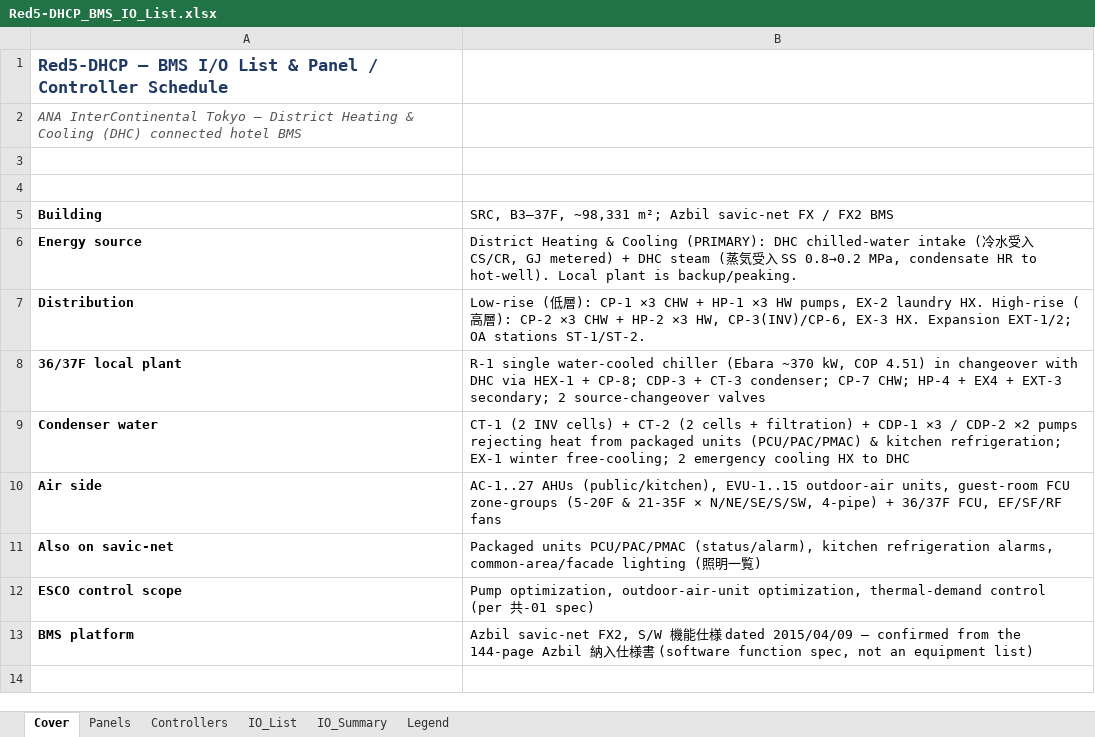
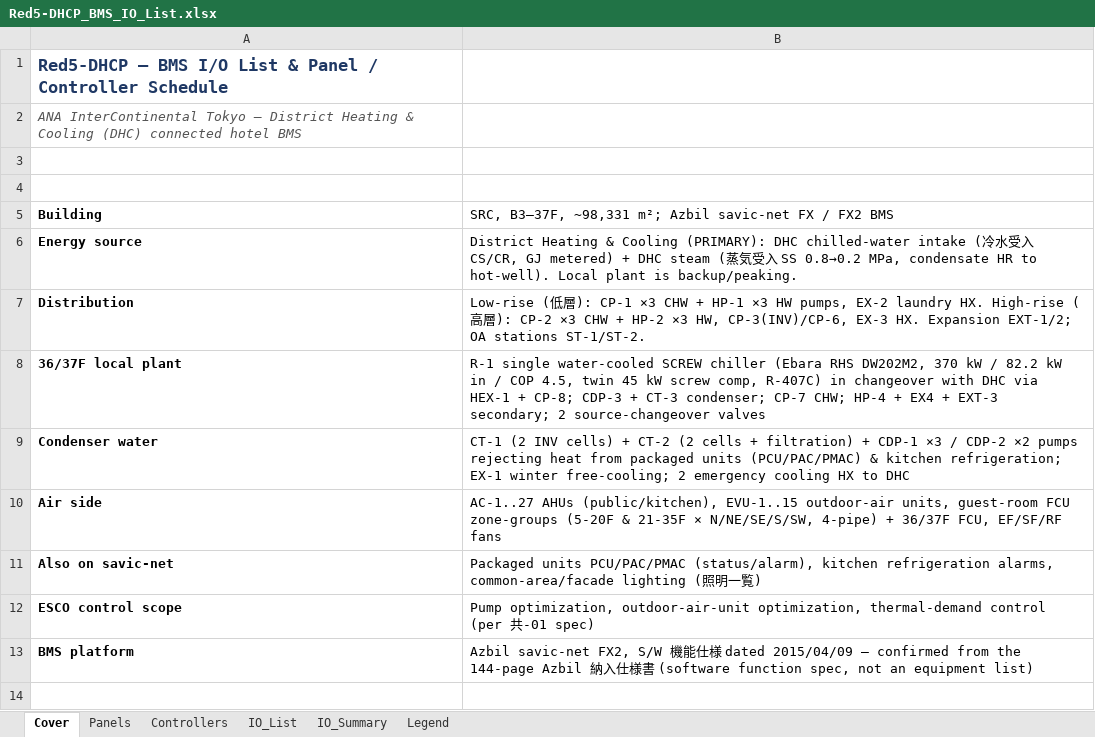
Before and after one commit to mason96924/red5-dhcp, an Excel workbook: Red5-DHCP_BMS_IO_List.xlsx, sheet Cover, drawn as a sheet; only a part is shown; values as stored, in another font and other column widths than the file's, no borders; the diff names each change by its address in the sheet, - before the commit and + after, or states it on an @@ line.

```diff
--- a/Red5-DHCP_BMS_IO_List.xlsx (sheet Cover)
+++ b/Red5-DHCP_BMS_IO_List.xlsx (sheet Cover)
-B8: …single water-cooled chiller (Ebara ~370 kW, COP 4.51) in changeover…
+B8: …single water-cooled SCREW chiller (Ebara RHS DW202M2, 370 kW / 82.2 kW in / COP 4.5, twin 45 kW screw comp, R-407C) in changeover…
```
Also changed, not shown: sheet IO_List, sheet Legend, 2 other files.
